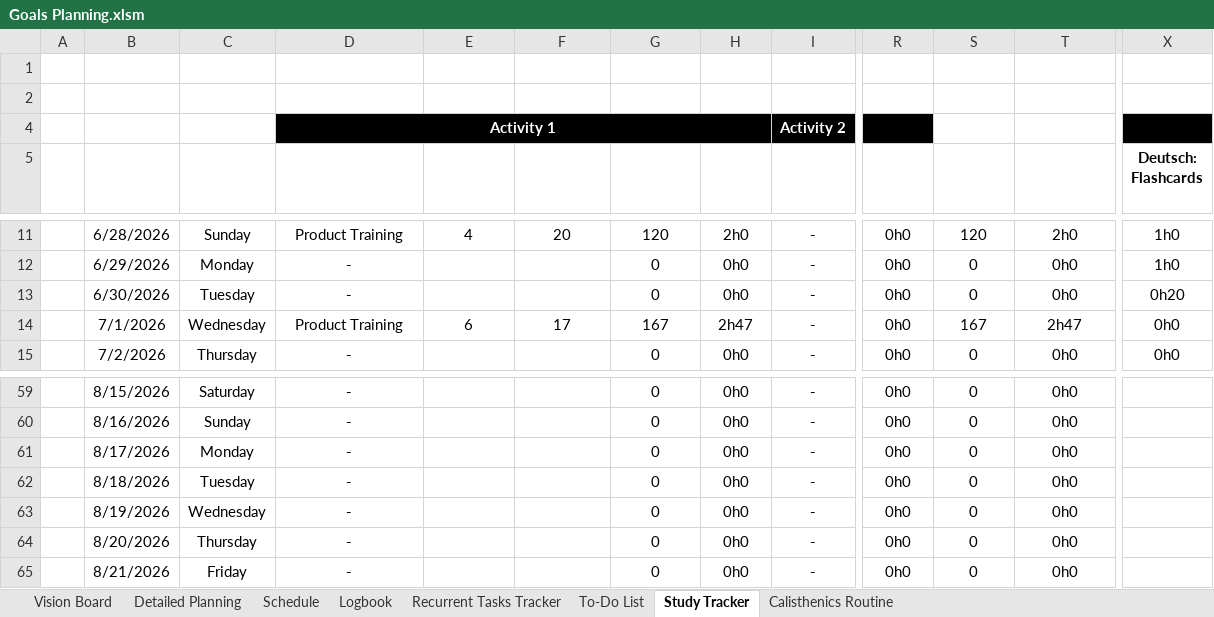
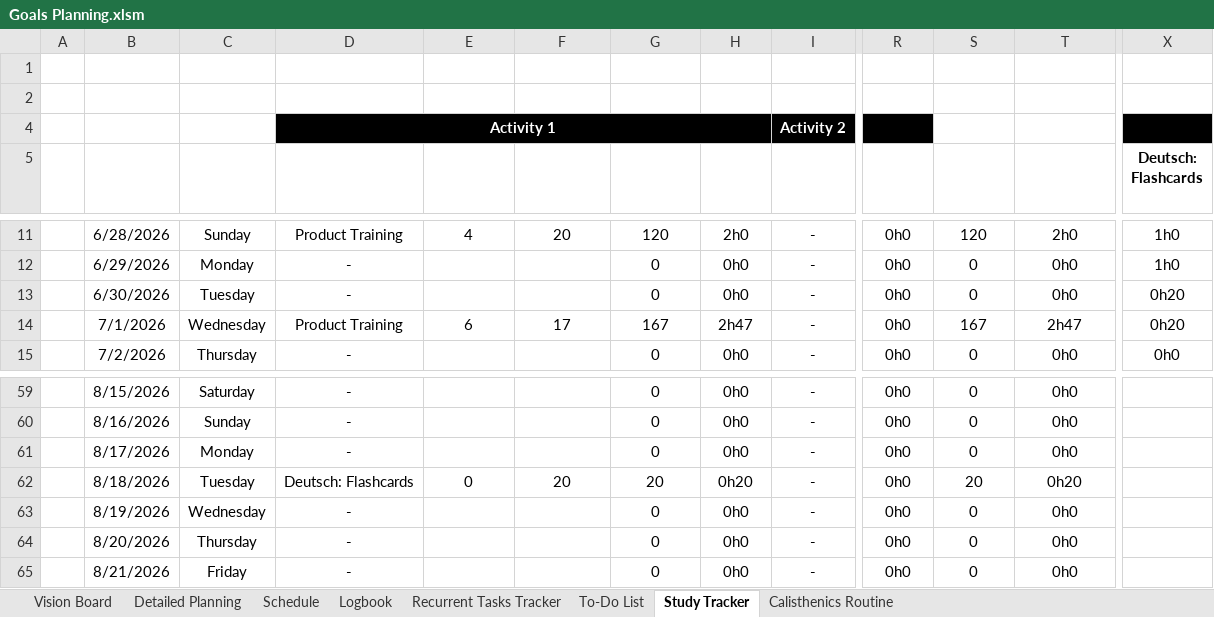
Before and after one commit to dlozanob/My-Notes, an Excel workbook: Management/Goals Planning.xlsm, sheet Study Tracker, drawn as a sheet; only a part is shown, gaps mark what is left out; values as stored, in another font and other column widths than the file's, no borders; conditional formats and table styles not drawn; 2 other sheets too large or unreadable and not compared; the diff names each change by its address in the sheet, - before the commit and + after, or states it on an @@ line.

```diff
--- a/Management/Goals Planning.xlsm (sheet Study Tracker)
+++ b/Management/Goals Planning.xlsm (sheet Study Tracker)
-X14 (Deutsch: Flashcards): 0h0
+X14 (Deutsch: Flashcards): 0h20
-D62 (Subject 1): -
+D62 (Subject 1): Deutsch: Flashcards
-E62 (Pomodoro Blocks 1): (empty)
+E62 (Pomodoro Blocks 1): 0
-F62 (Excedent Time 1 (min)): (empty)
+F62 (Excedent Time 1 (min)): 20
-G62 (Overall Time 1 (min)): 0
+G62 (Overall Time 1 (min)): 20
-H62 (Overall Time 1): 0h0
+H62 (Overall Time 1): 0h20
-S62 (Global Time (min)): 0
+S62 (Global Time (min)): 20
-T62 (Global Time): 0h0
+T62 (Global Time): 0h20
```
Also changed, not shown: sheet To-Do List, charts or pictures.
